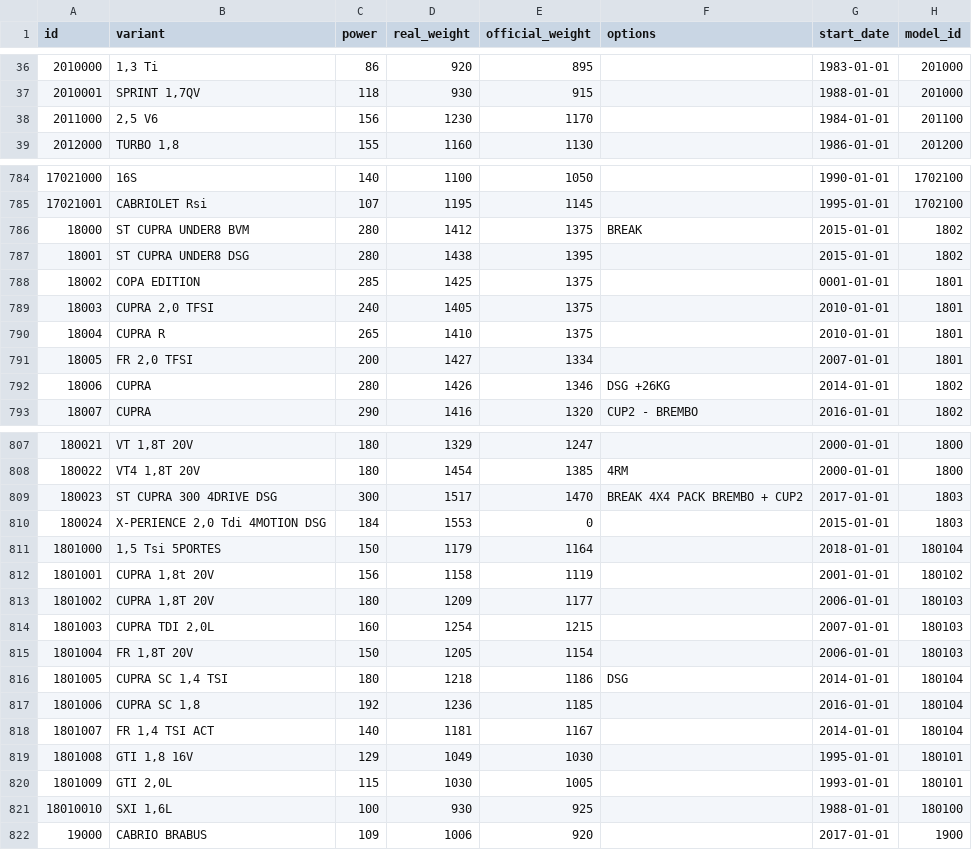
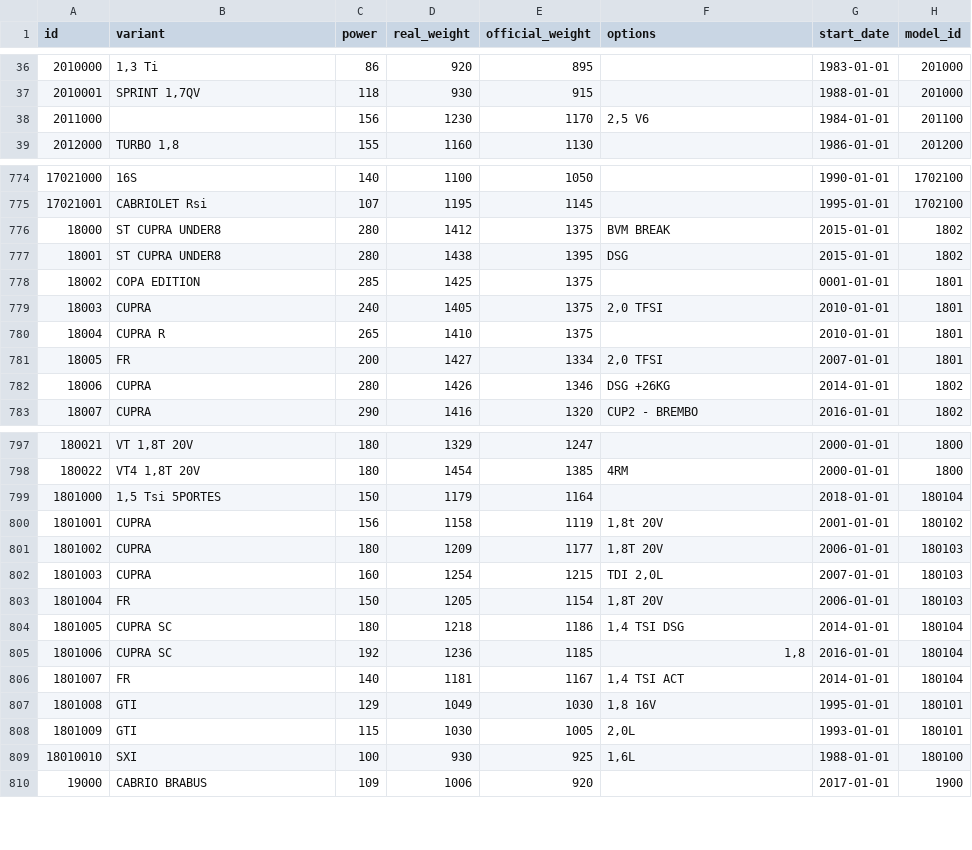
Before and after one commit to kabilbebop/web-development-course, a CSV file: src/main/resources/db/data/cars.csv, drawn as a sheet; only a part is shown, gaps mark what is left out; the diff covers the shown part only.

```diff
--- a/src/main/resources/db/data/cars.csv
+++ b/src/main/resources/db/data/cars.csv
@@ -37,3 +37,3 @@ id; variant; power; real_weight; official_weight; options; start_date; model_id
 2010001;SPRINT 1,7QV;118;930;915;;1988-01-01;201000
-2011000;2,5 V6;156;1230;1170;;1984-01-01;201100
+2011000;;156;1230;1170;2,5 V6;1984-01-01;201100
 2012000;TURBO 1,8;155;1160;1130;;1986-01-01;201200
@@ -785,8 +775,8 @@ id; variant; power; real_weight; official_weight; options; start_date; model_id
 17021001;CABRIOLET Rsi;107;1195;1145;;1995-01-01;1702100
-18000;ST CUPRA UNDER8 BVM;280;1412;1375;BREAK ;2015-01-01;1802
-18001;ST CUPRA UNDER8 DSG;280;1438;1395;;2015-01-01;1802
+18000;ST CUPRA UNDER8;280;1412;1375;BVM BREAK;2015-01-01;1802
+18001;ST CUPRA UNDER8;280;1438;1395;DSG;2015-01-01;1802
 18002;COPA EDITION;285;1425;1375;;0001-01-01;1801
-18003;CUPRA 2,0 TFSI;240;1405;1375;;2010-01-01;1801
+18003;CUPRA;240;1405;1375;2,0 TFSI;2010-01-01;1801
 18004;CUPRA R;265;1410;1375;;2010-01-01;1801
-18005;FR 2,0 TFSI;200;1427;1334;;2007-01-01;1801
+18005;FR;200;1427;1334;2,0 TFSI;2007-01-01;1801
 18006;CUPRA;280;1426;1346;DSG +26KG;2014-01-01;1802
@@ -808,15 +798,13 @@ id; variant; power; real_weight; official_weight; options; start_date; model_id
 180022;VT4 1,8T 20V;180;1454;1385;4RM;2000-01-01;1800
-180023;ST CUPRA 300 4DRIVE DSG;300;1517;1470;BREAK 4X4 PACK BREMBO + CUP2;2017-01-01;1803
-180024;X-PERIENCE 2,0 Tdi 4MOTION DSG;184;1553;0;;2015-01-01;1803
 1801000;1,5 Tsi 5PORTES;150;1179;1164;;2018-01-01;180104
-1801001;CUPRA 1,8t 20V;156;1158;1119;;2001-01-01;180102
-1801002;CUPRA 1,8T 20V;180;1209;1177;;2006-01-01;180103
-1801003;CUPRA TDI 2,0L;160;1254;1215;;2007-01-01;180103
-1801004;FR 1,8T 20V;150;1205;1154;;2006-01-01;180103
-1801005;CUPRA SC 1,4 TSI;180;1218;1186;DSG;2014-01-01;180104
-1801006;CUPRA SC 1,8;192;1236;1185;;2016-01-01;180104
-1801007;FR 1,4 TSI ACT;140;1181;1167;;2014-01-01;180104
-1801008;GTI 1,8 16V;129;1049;1030;;1995-01-01;180101
-1801009;GTI 2,0L;115;1030;1005;;1993-01-01;180101
-18010010;SXI 1,6L;100;930;925;;1988-01-01;180100
+1801001;CUPRA;156;1158;1119;1,8t 20V;2001-01-01;180102
+1801002;CUPRA;180;1209;1177;1,8T 20V;2006-01-01;180103
+1801003;CUPRA;160;1254;1215;TDI 2,0L;2007-01-01;180103
+1801004;FR;150;1205;1154;1,8T 20V;2006-01-01;180103
+1801005;CUPRA SC;180;1218;1186;1,4 TSI DSG;2014-01-01;180104
+1801006;CUPRA SC;192;1236;1185;1,8;2016-01-01;180104
+1801007;FR;140;1181;1167;1,4 TSI ACT;2014-01-01;180104
+1801008;GTI;129;1049;1030;1,8 16V;1995-01-01;180101
+1801009;GTI;115;1030;1005;2,0L;1993-01-01;180101
+18010010;SXI;100;930;925;1,6L;1988-01-01;180100
 19000;CABRIO BRABUS;109;1006;920;;2017-01-01;1900
```
Also changed, not shown: 10 removed rows and 69 edited cells elsewhere in this file, src/main/resources/db/data/models.csv, 17 other files.
